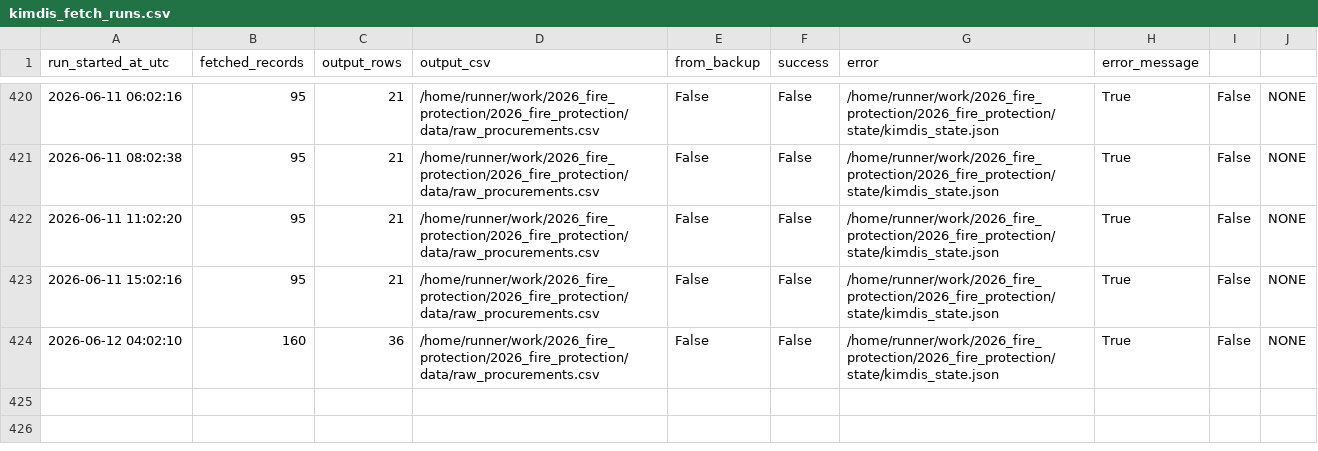
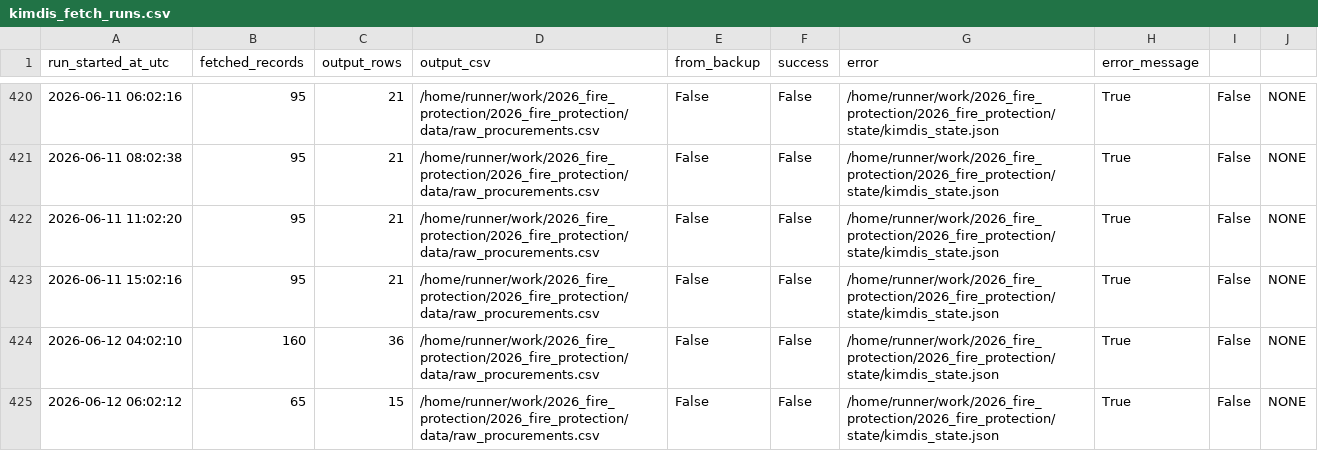
Before and after one commit to troboukis/2026_fire_protection, a CSV file: logs/kimdis_fetch_runs.csv, drawn as a sheet; only a part is shown, gaps mark what is left out.

```diff
--- a/logs/kimdis_fetch_runs.csv
+++ b/logs/kimdis_fetch_runs.csv
@@ -424 +424,2 @@ run_started_at_utc,fetched_records,output_rows,output_csv,from_backup,success,er
 2026-06-12 04:02:10,160,36,/home/runner/work/2026_fire_protection/2026_fire_protection/data/raw_procurements.csv,False,False,/home/runner/work/2026_fire_protection/2026_fire_protection/state/kimdis_state.json,True,False,NONE
+2026-06-12 06:02:12,65,15,/home/runner/work/2026_fire_protection/2026_fire_protection/data/raw_procurements.csv,False,False,/home/runner/work/2026_fire_protection/2026_fire_protection/state/kimdis_state.json,True,False,NONE
```
Also changed, not shown: logs/fetch_runs.csv, logs/relevance_filter_runs.csv, 3 other files.
